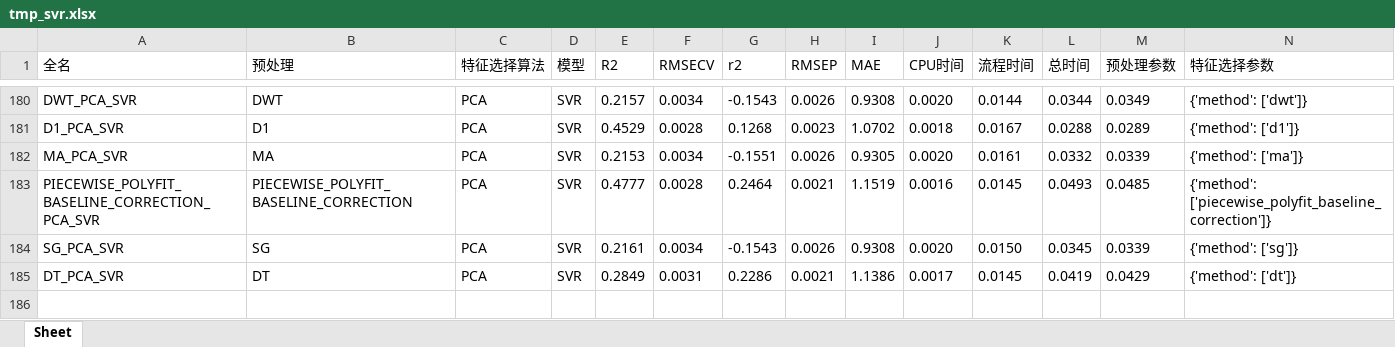
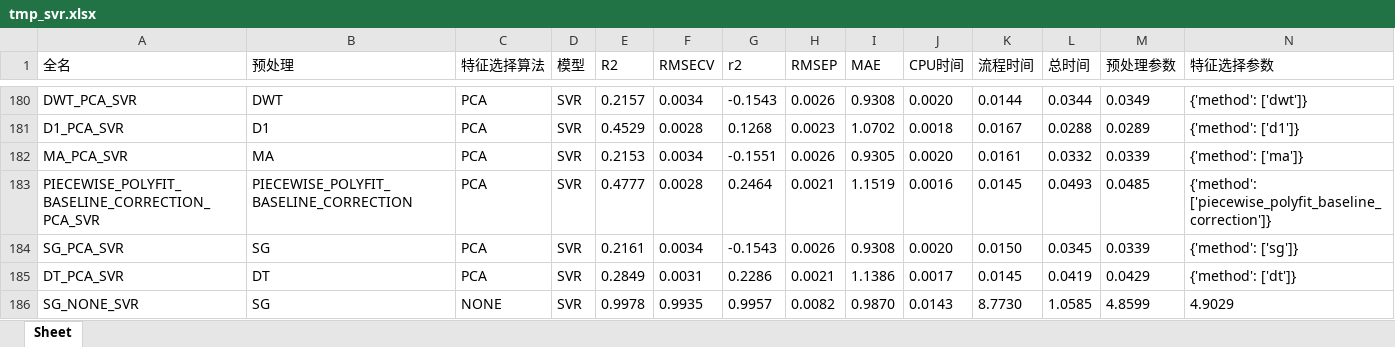
Before and after one commit to 1819011603/nirs_water_prediction, an Excel workbook: nirs_water_prediction/result/tmp_svr.xlsx, sheet Sheet, drawn as a sheet; only a part is shown, gaps mark what is left out; values as stored, in another font and other column widths than the file's, no borders; rows hold the shown columns only; the diff names each change by its address in the sheet, - before the commit and + after, or states it on an @@ line.

```diff
--- a/nirs_water_prediction/result/tmp_svr.xlsx (sheet Sheet)
+++ b/nirs_water_prediction/result/tmp_svr.xlsx (sheet Sheet)
+row 186: SG_NONE_SVR | SG | NONE | SVR | 0.9978 | 0.9935 | 0.9957 | 0.0082 | 0.9870 | 0.0143 | 8.7730 | 1.0585 | 4.8599 | 4.9029
```
Also changed, not shown: 13 other files.
